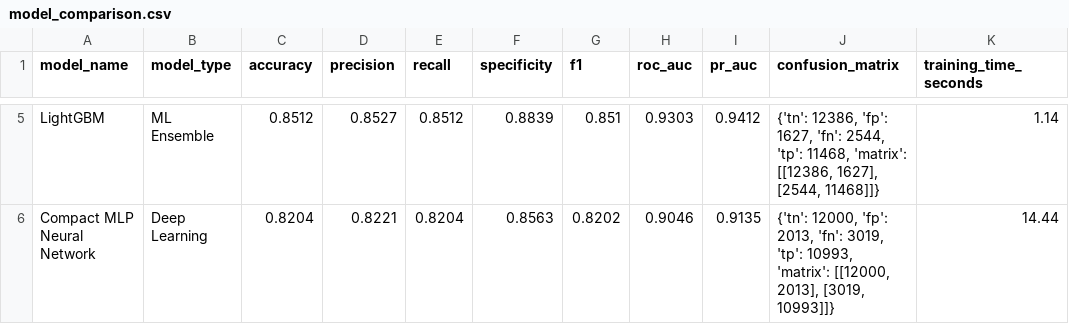
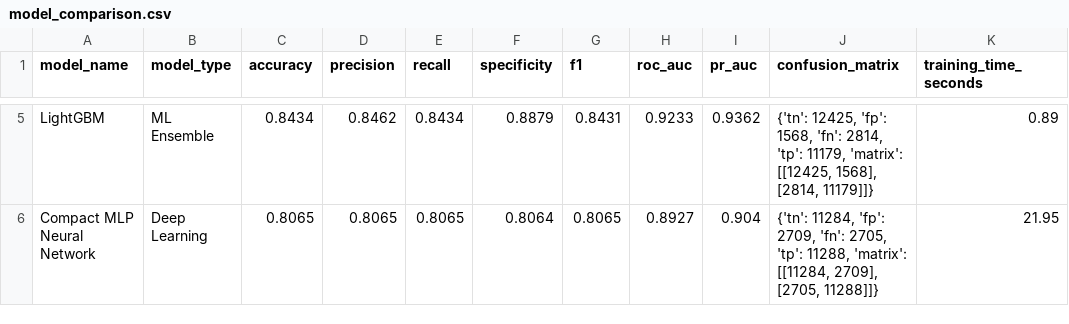
Before and after one commit to GaneshV222/HeartSense, a CSV file: backend/artifacts/model_comparison.csv, drawn as a sheet; only a part is shown, gaps mark what is left out; the diff covers the shown part only; the diff names each change by its address in the sheet, - before the commit and + after, or states it on an @@ line.

```diff
--- a/backend/artifacts/model_comparison.csv
+++ b/backend/artifacts/model_comparison.csv
-C5 (accuracy): 0.8512
+C5 (accuracy): 0.8434
-D5 (precision): 0.8527
+D5 (precision): 0.8462
-E5 (recall): 0.8512
+E5 (recall): 0.8434
-F5 (specificity): 0.8839
+F5 (specificity): 0.8879
-G5 (f1): 0.851
+G5 (f1): 0.8431
-H5 (roc_auc): 0.9303
+H5 (roc_auc): 0.9233
-I5 (pr_auc): 0.9412
+I5 (pr_auc): 0.9362
-J5 (confusion_matrix): {'tn': 12386, 'fp': 1627, 'fn': 2544, 'tp': 11468, 'matrix': [[12386, 1627], [2544, 11468]]}
+J5 (confusion_matrix): {'tn': 12425, 'fp': 1568, 'fn': 2814, 'tp': 11179, 'matrix': [[12425, 1568], [2814, 11179]]}
-K5 (training_time_seconds): 1.14
+K5 (training_time_seconds): 0.89
-C6 (accuracy): 0.8204
+C6 (accuracy): 0.8065
-D6 (precision): 0.8221
+D6 (precision): 0.8065
-E6 (recall): 0.8204
+E6 (recall): 0.8065
-F6 (specificity): 0.8563
+F6 (specificity): 0.8064
-G6 (f1): 0.8202
+G6 (f1): 0.8065
-H6 (roc_auc): 0.9046
+H6 (roc_auc): 0.8927
-I6 (pr_auc): 0.9135
+I6 (pr_auc): 0.904
-J6 (confusion_matrix): {'tn': 12000, 'fp': 2013, 'fn': 3019, 'tp': 10993, 'matrix': [[12000, 2013], [3019, 10993]]}
+J6 (confusion_matrix): {'tn': 11284, 'fp': 2709, 'fn': 2705, 'tp': 11288, 'matrix': [[11284, 2709], [2705, 11288]]}
-K6 (training_time_seconds): 14.44
+K6 (training_time_seconds): 21.95
```
Also changed, not shown: 27 edited cells elsewhere in this file, artifacts/model_comparison.csv, 22 other files.
